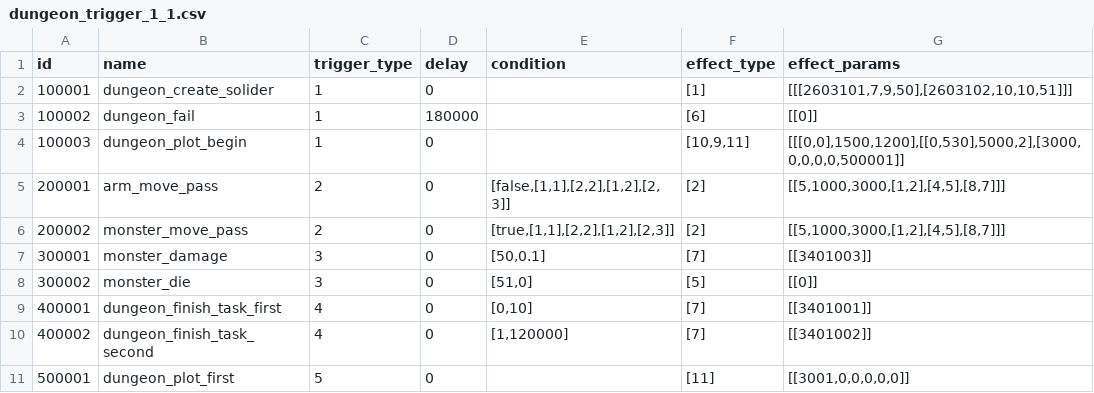
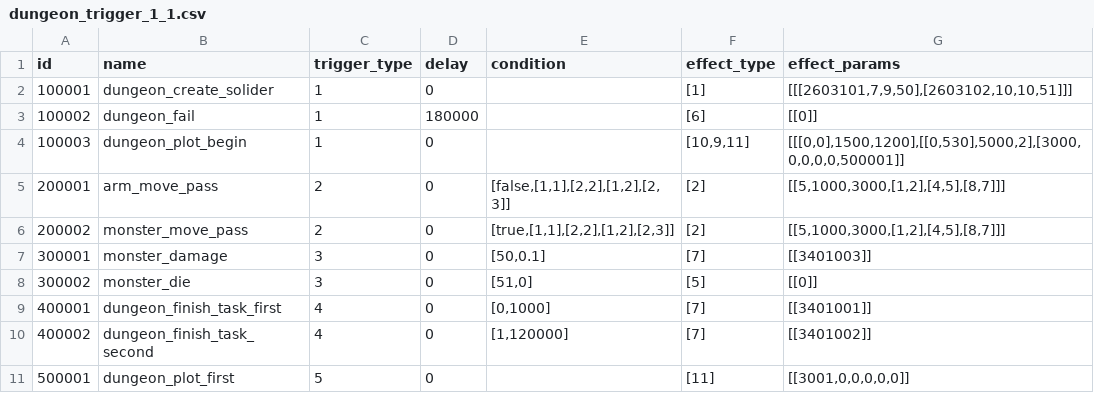
Before and after one commit to kspine/solution_pk, a CSV file: etc/poseidon/empery_center_data/dungeon_trigger_1_1.csv, drawn as a sheet.

```diff
--- a/etc/poseidon/empery_center_data/dungeon_trigger_1_1.csv
+++ b/etc/poseidon/empery_center_data/dungeon_trigger_1_1.csv
@@ -8,3 +8,3 @@ id,name,trigger_type,delay,condition,effect_type,effect_params
 300002,monster_die,3,0,"[51,0]",[5],[[0]]
-400001,dungeon_finish_task_first,4,0,"[0,10]",[7],[[3401001]]
+400001,dungeon_finish_task_first,4,0,"[0,1000]",[7],[[3401001]]
 400002,dungeon_finish_task_second,4,0,"[1,120000]",[7],[[3401002]]
```
Also changed, not shown: 1 other file.
